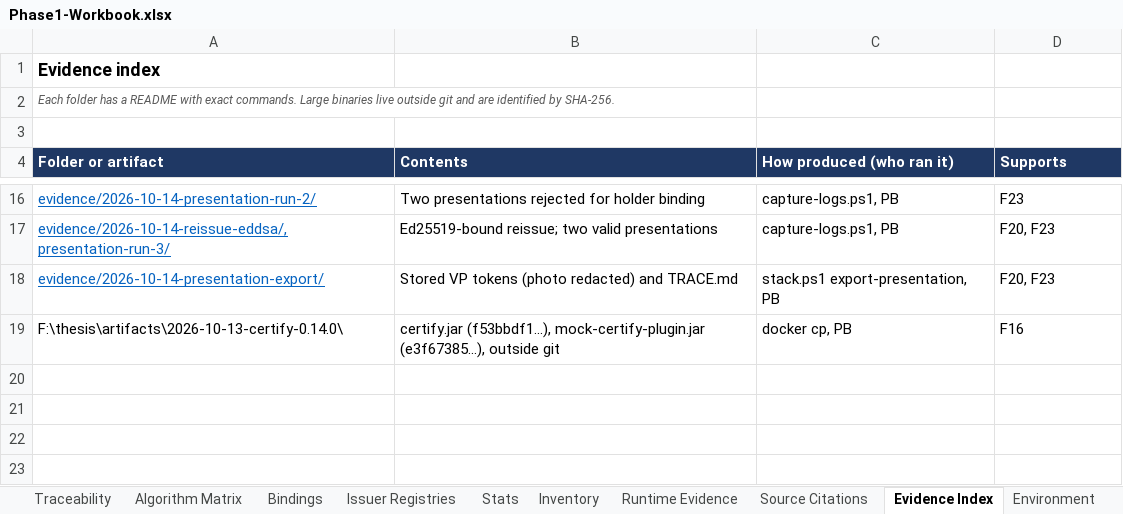
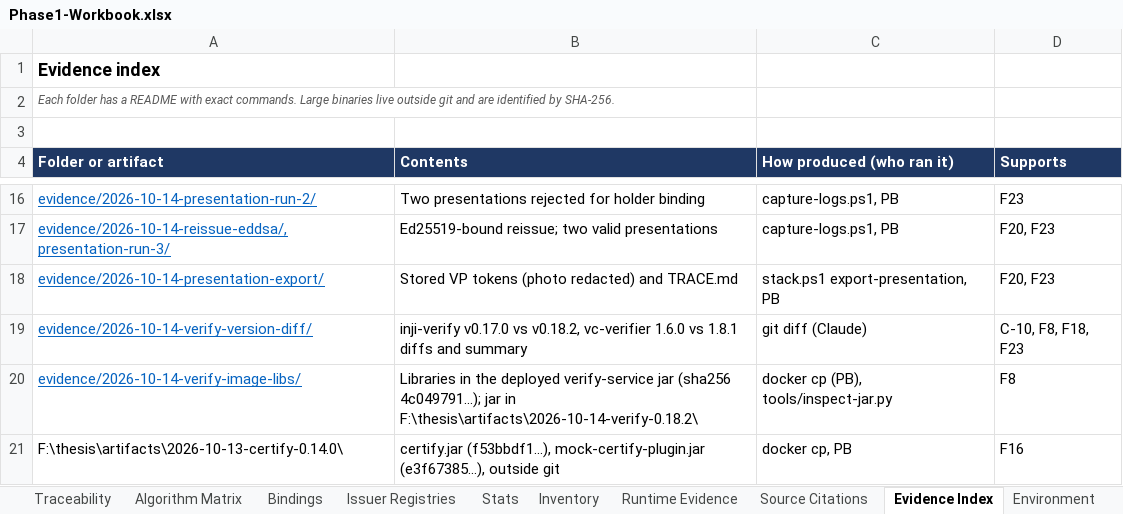
Before and after one commit to prazwal1/crypto-agile-ssi, an Excel workbook: docs/phase1/Phase1-Workbook.xlsx, sheet Evidence Index, drawn as a sheet; only a part is shown, gaps mark what is left out; values as stored, in another font and other column widths than the file's, no borders; the diff names each change by its address in the sheet, - before the commit and + after, or states it on an @@ line.

Commit message:
D-08 closed (C-10): inji-verify 0.17.0 vs 0.18.2 and vc-verifier 1.6.0 vs 1.8.1; deployed jar inspected
Diffs and summary in evidence/2026-10-14-verify-version-diff, deployed
verify-service jar libraries in evidence/2026-10-14-verify-image-libs.
F8, F18, F23 updated; workbook rebuilt.

```diff
--- a/docs/phase1/Phase1-Workbook.xlsx (sheet Evidence Index)
+++ b/docs/phase1/Phase1-Workbook.xlsx (sheet Evidence Index)
+row 19: evidence/2026-10-14-verify-version-diff/ | inji-verify v0.17.0 vs v0.18.2, vc-verifier 1.6.0 vs 1.8.1 diffs and summary | git diff (Claude) | C-10, F8, F18, F23
+row 20: evidence/2026-10-14-verify-image-libs/ | Libraries in the deployed verify-service jar (sha256 4c049791...); jar in F:\thesis\artifacts\2026-10-14-verify-0.18.2\ | docker cp (PB), tools/inspect-jar.py | F8
```
Also changed, not shown: sheet Activity Log, sheet Findings, sheet Decisions, 17 other files.
